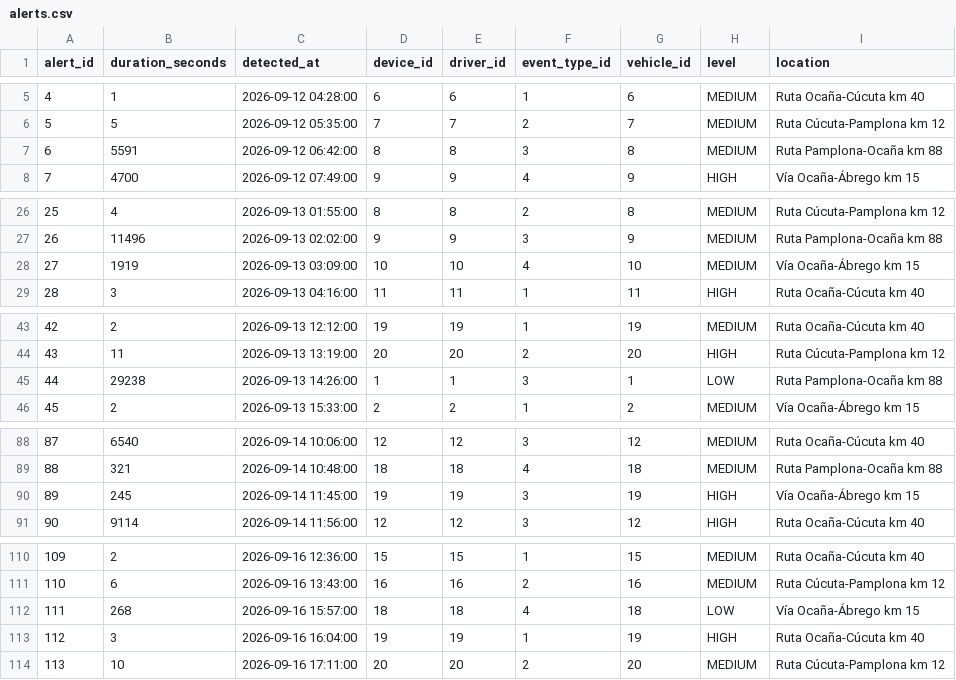
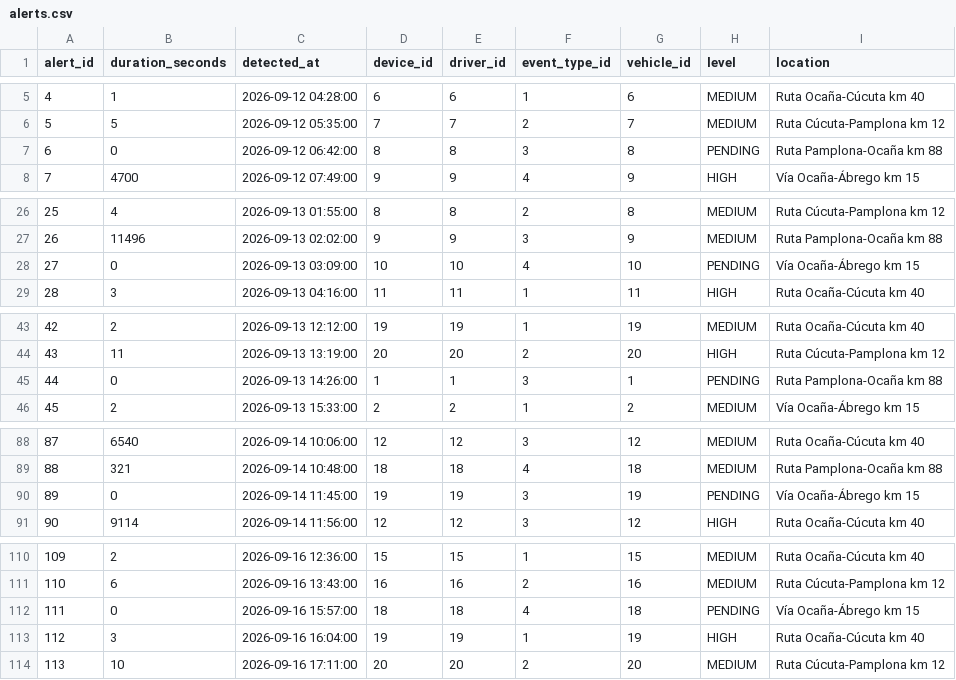
Before and after one commit to nanitabarbosa/wakedrive-database, a CSV file: dml/data/alerts.csv, drawn as a sheet; only a part is shown, gaps mark what is left out; the diff covers the shown part only.

Commit message:
Se ajusta cantidad de alertas PENDING

```diff
--- a/dml/data/alerts.csv
+++ b/dml/data/alerts.csv
@@ -6,3 +6,3 @@ alert_id,duration_seconds,detected_at,device_id,driver_id,event_type_id,vehicle_
 5,5,2026-09-12 05:35:00,7,7,2,7,MEDIUM,Ruta Cúcuta-Pamplona km 12
-6,5591,2026-09-12 06:42:00,8,8,3,8,MEDIUM,Ruta Pamplona-Ocaña km 88
+6,0,2026-09-12 06:42:00,8,8,3,8,PENDING,Ruta Pamplona-Ocaña km 88
 7,4700,2026-09-12 07:49:00,9,9,4,9,HIGH,Vía Ocaña-Ábrego km 15
@@ -27,3 +27,3 @@ alert_id,duration_seconds,detected_at,device_id,driver_id,event_type_id,vehicle_
 26,11496,2026-09-13 02:02:00,9,9,3,9,MEDIUM,Ruta Pamplona-Ocaña km 88
-27,1919,2026-09-13 03:09:00,10,10,4,10,MEDIUM,Vía Ocaña-Ábrego km 15
+27,0,2026-09-13 03:09:00,10,10,4,10,PENDING,Vía Ocaña-Ábrego km 15
 28,3,2026-09-13 04:16:00,11,11,1,11,HIGH,Ruta Ocaña-Cúcuta km 40
@@ -44,3 +44,3 @@ alert_id,duration_seconds,detected_at,device_id,driver_id,event_type_id,vehicle_
 43,11,2026-09-13 13:19:00,20,20,2,20,HIGH,Ruta Cúcuta-Pamplona km 12
-44,29238,2026-09-13 14:26:00,1,1,3,1,LOW,Ruta Pamplona-Ocaña km 88
+44,0,2026-09-13 14:26:00,1,1,3,1,PENDING,Ruta Pamplona-Ocaña km 88
 45,2,2026-09-13 15:33:00,2,2,1,2,MEDIUM,Vía Ocaña-Ábrego km 15
@@ -89,3 +89,3 @@ alert_id,duration_seconds,detected_at,device_id,driver_id,event_type_id,vehicle_
 88,321,2026-09-14 10:48:00,18,18,4,18,MEDIUM,Ruta Pamplona-Ocaña km 88
-89,245,2026-09-14 11:45:00,19,19,3,19,HIGH,Vía Ocaña-Ábrego km 15
+89,0,2026-09-14 11:45:00,19,19,3,19,PENDING,Vía Ocaña-Ábrego km 15
 90,9114,2026-09-14 11:56:00,12,12,3,12,HIGH,Ruta Ocaña-Cúcuta km 40
@@ -111,3 +111,3 @@ alert_id,duration_seconds,detected_at,device_id,driver_id,event_type_id,vehicle_
 110,6,2026-09-16 13:43:00,16,16,2,16,MEDIUM,Ruta Cúcuta-Pamplona km 12
-111,268,2026-09-16 15:57:00,18,18,4,18,LOW,Vía Ocaña-Ábrego km 15
+111,0,2026-09-16 15:57:00,18,18,4,18,PENDING,Vía Ocaña-Ábrego km 15
 112,3,2026-09-16 16:04:00,19,19,1,19,HIGH,Ruta Ocaña-Cúcuta km 40
```
Also changed, not shown: 70 edited cells elsewhere in this file.
